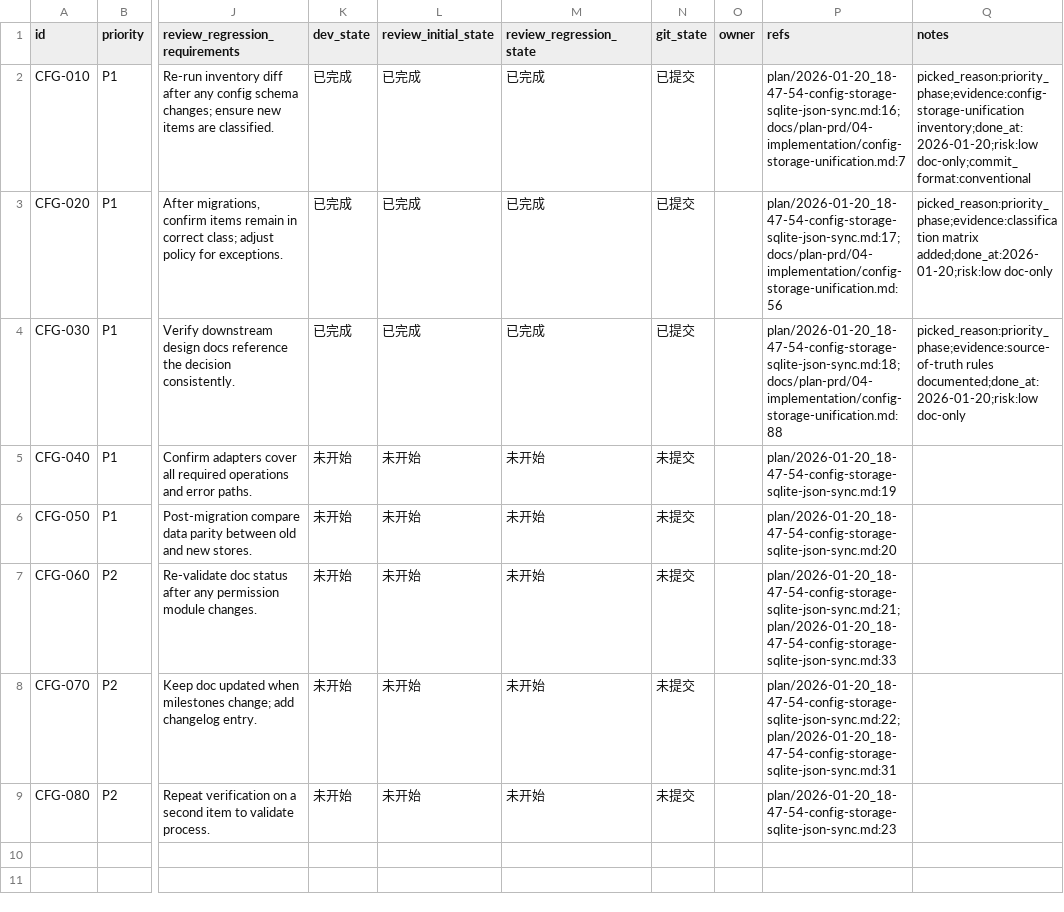
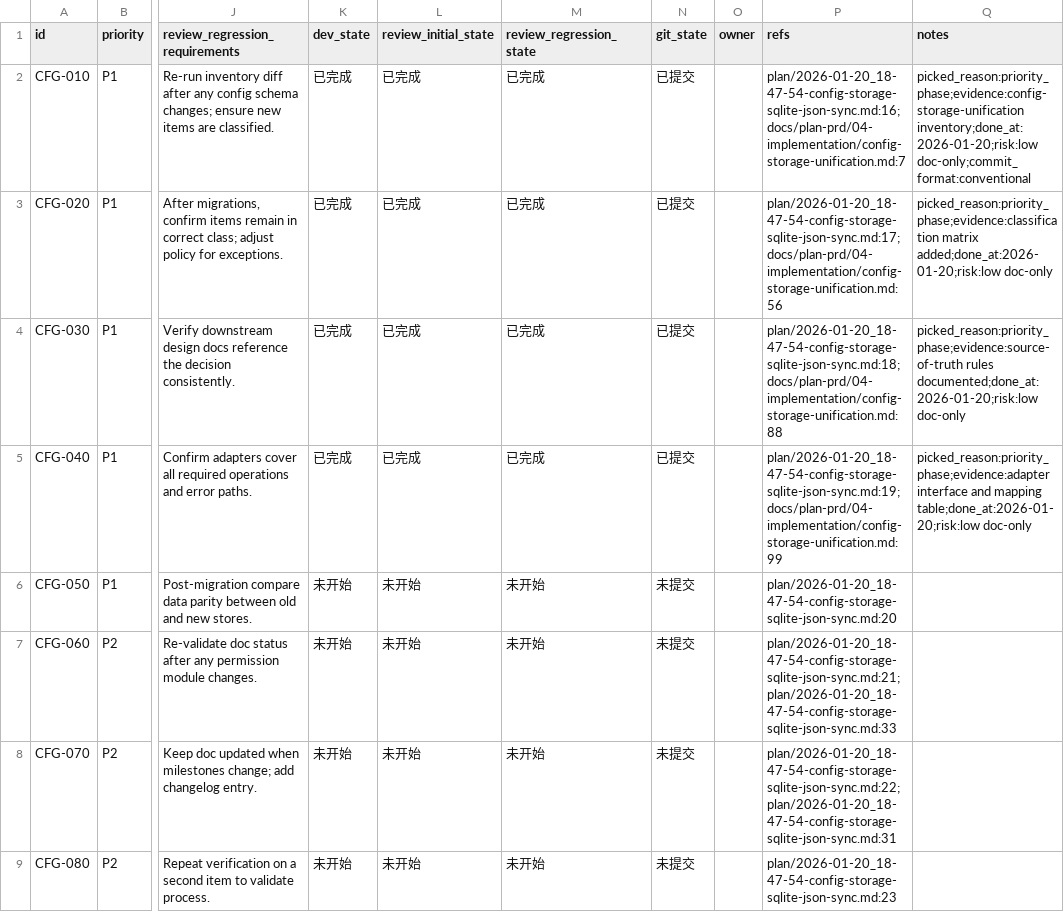
Before and after one commit to talex-touch/tuff, a CSV file: issues/2026-01-20_18-52-09-config-storage-sqlite-json-sync.csv, drawn as a sheet; only a part is shown, gaps mark what is left out; the diff names each change by its address in the sheet, - before the commit and + after, or states it on an @@ line.

Commit message:
docs(cfg): [CFG-040] storage adapter spec

```diff
--- a/issues/2026-01-20_18-52-09-config-storage-sqlite-json-sync.csv
+++ b/issues/2026-01-20_18-52-09-config-storage-sqlite-json-sync.csv
-K5 (dev_state): 未开始
+K5 (dev_state): 已完成
-L5 (review_initial_state): 未开始
+L5 (review_initial_state): 已完成
-M5 (review_regression_state): 未开始
+M5 (review_regression_state): 已完成
-N5 (git_state): 未提交
+N5 (git_state): 已提交
-P5 (refs): plan/2026-01-20_18-47-54-config-storage-sqlite-json-sync.md:19
+P5 (refs): plan/2026-01-20_18-47-54-config-storage-sqlite-json-sync.md:19;docs/plan-prd/04-implementation/config-storage-unification.md:99
-Q5 (notes): (empty)
+Q5 (notes): picked_reason:priority_phase;evidence:adapter interface and mapping table;done_at:2026-01-20;risk:low doc-only
```
Also changed, not shown: 1 other file.
